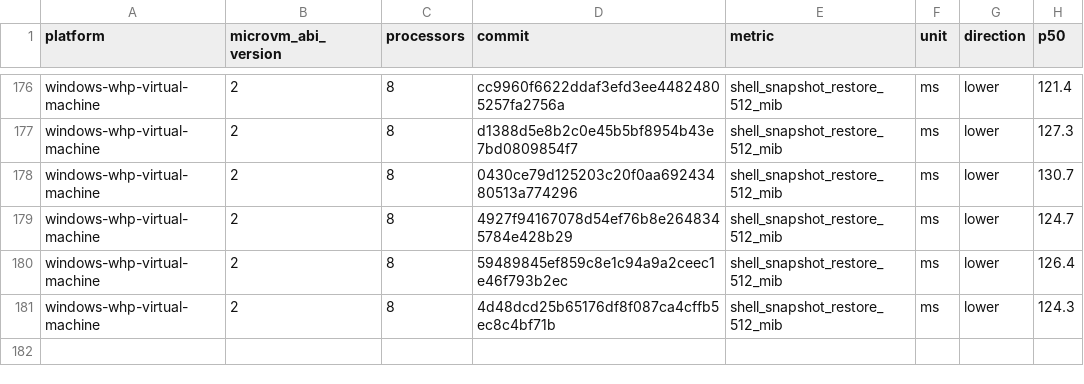
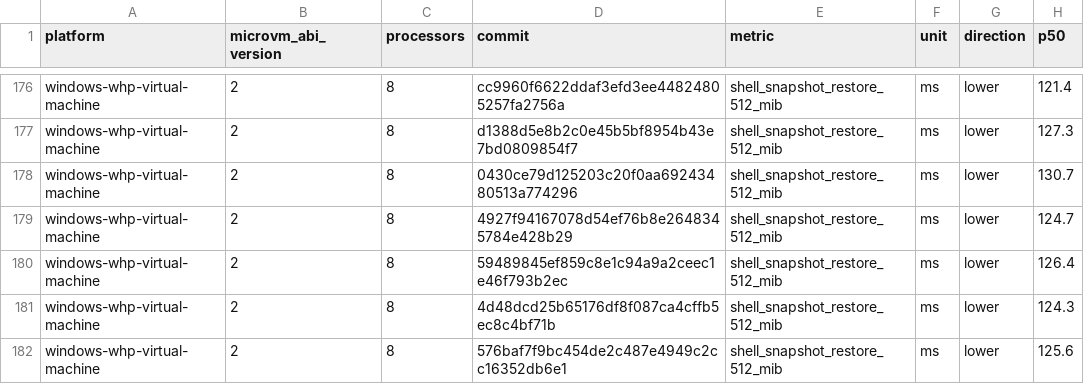
Before and after one commit to 56steve/nvx, a CSV file: data/windows-whp-virtual-machine-microvm-v2-8vcpu.csv, drawn as a sheet; only a part is shown, gaps mark what is left out.

```diff
--- a/data/windows-whp-virtual-machine-microvm-v2-8vcpu.csv
+++ b/data/windows-whp-virtual-machine-microvm-v2-8vcpu.csv
@@ -181 +181,2 @@ windows-whp-virtual-machine,2,8,59489845ef859c8e1c94a9a2ceec1e46f793b2ec,shell_s
 windows-whp-virtual-machine,2,8,4d48dcd25b65176df8f087ca4cffb5ec8c4bf71b,shell_snapshot_restore_512_mib,ms,lower,124.3
+windows-whp-virtual-machine,2,8,576baf7f9bc454de2c487e4949c2cc16352db6e1,shell_snapshot_restore_512_mib,ms,lower,125.6
```
Also changed, not shown: data/linux-kvm-virtual-machine-microvm-v2-1vcpu.csv, data/linux-mshv-virtual-machine-microvm-v2-1vcpu.csv, 9 other files.
